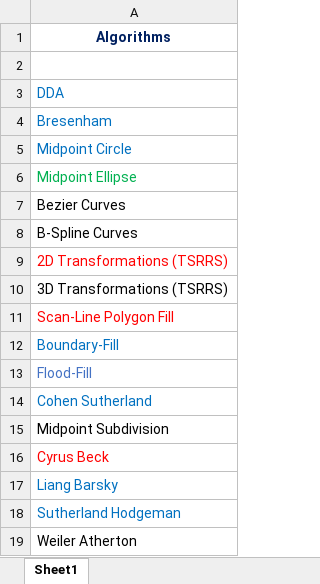
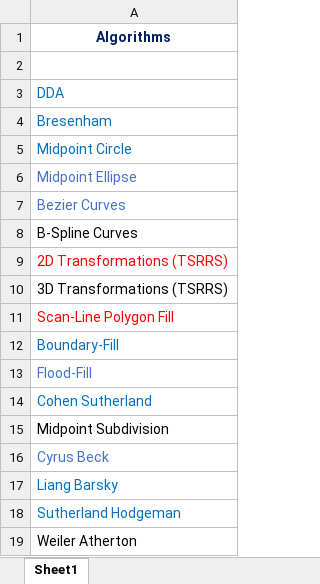
Before and after one commit to pratik6725/Computer-Graphics-Algorithms-Implementation-in-TurboC, an Excel workbook: Algorithms List.xlsx, sheet Sheet1, drawn as a sheet; values as stored, in another font and other column widths than the file's, no borders; the diff names each change by its address in the sheet, - before the commit and + after, or states it on an @@ line.

```diff
--- a/Algorithms List.xlsx (sheet Sheet1)
+++ b/Algorithms List.xlsx (sheet Sheet1)
-A6 text colour: #00B050
+A6 text colour: #4472C4
-A7 text colour: black
+A7 text colour: #4472C4
-A16 text colour: #FF0000
+A16 text colour: #4472C4
```
Also changed, not shown: 2 other files.
